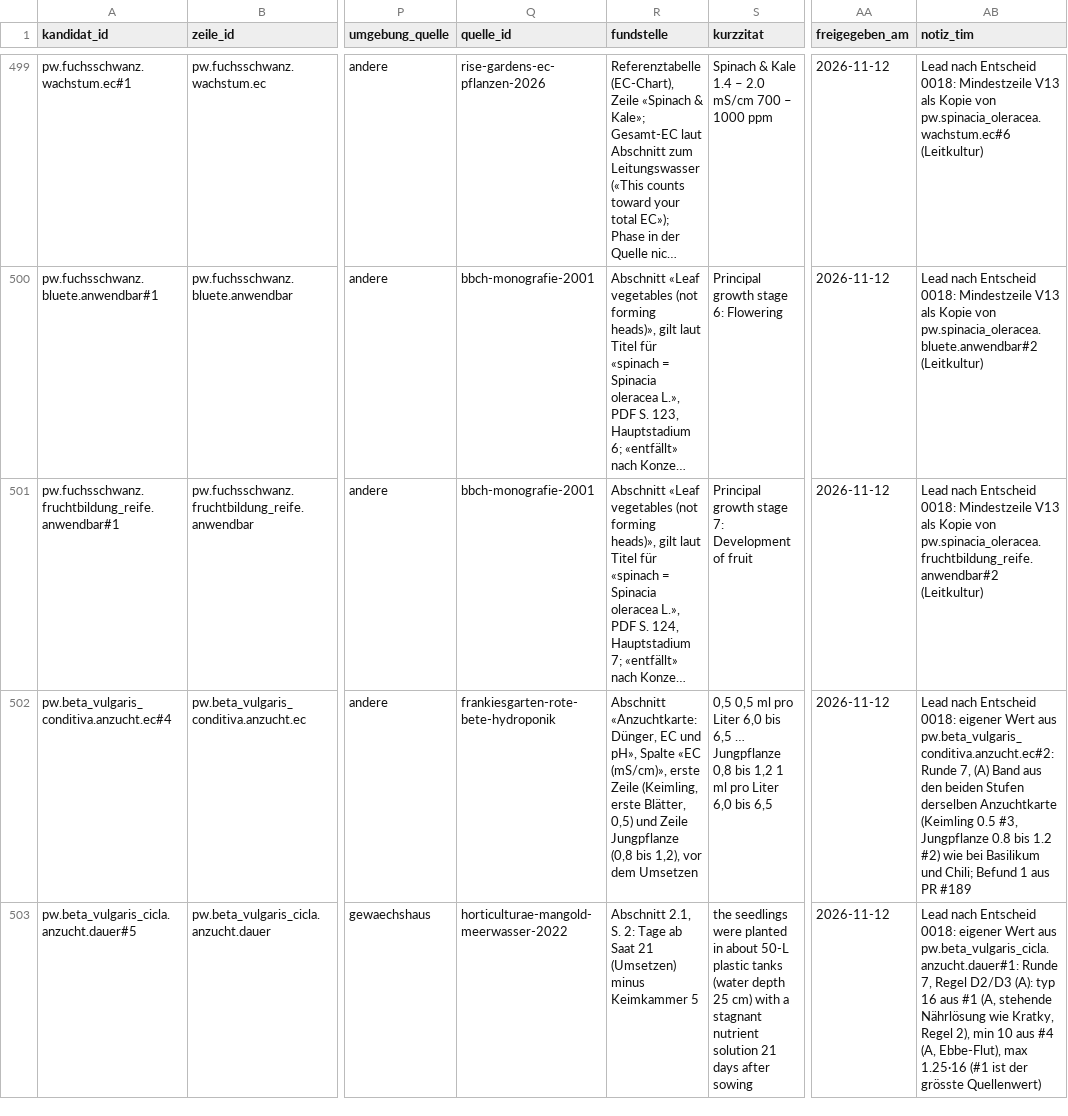
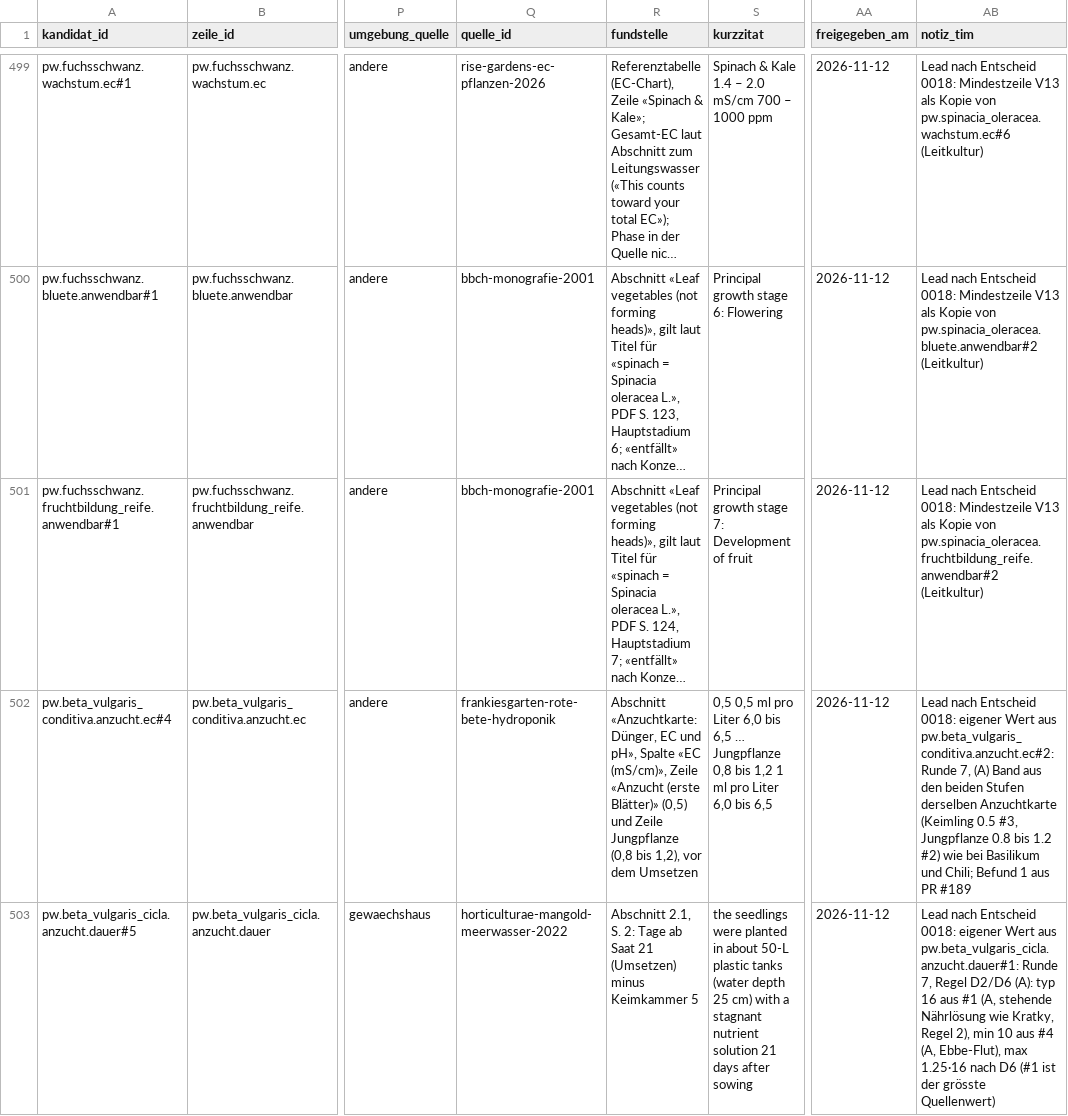
Before and after one commit to hydrovisor/hydrovisor.github.io, a CSV file: data/wissensbasis/kandidaten/profilwert.csv, drawn as a sheet; only a part is shown, gaps mark what is left out; long unchanged cells end in …; the diff covers the shown part only; the diff names each change by its address in the sheet, - before the commit and + after, or states it on an @@ line.

```diff
--- a/data/wissensbasis/kandidaten/profilwert.csv
+++ b/data/wissensbasis/kandidaten/profilwert.csv
-R502 (fundstelle): …«EC (mS/cm)», erste Zeile (Keimling, erste Blätter, 0,5) und Zeile…
+R502 (fundstelle): …«EC (mS/cm)», Zeile «Anzucht (erste Blätter)» (0,5) und Zeile…
-AB503 (notiz_tim): …7, Regel D2/D3 (A): typ 16 aus #1 (A, stehende Nährlösung wie Kratky, Regel 2), min 10 aus #4 (A, Ebbe-Flut), max 1.25·16 (#1 ist…
+AB503 (notiz_tim): …7, Regel D2/D6 (A): typ 16 aus #1 (A, stehende Nährlösung wie Kratky, Regel 2), min 10 aus #4 (A, Ebbe-Flut), max 1.25·16 nach D6 (#1 ist…
```
Also changed, not shown: 4 edited cells elsewhere in this file, data/wissensbasis/freigegeben/profilwert.csv, data/wissensbasis/kandidaten/teile/fruchtgemuese/profilwert.csv, 6 other files.
